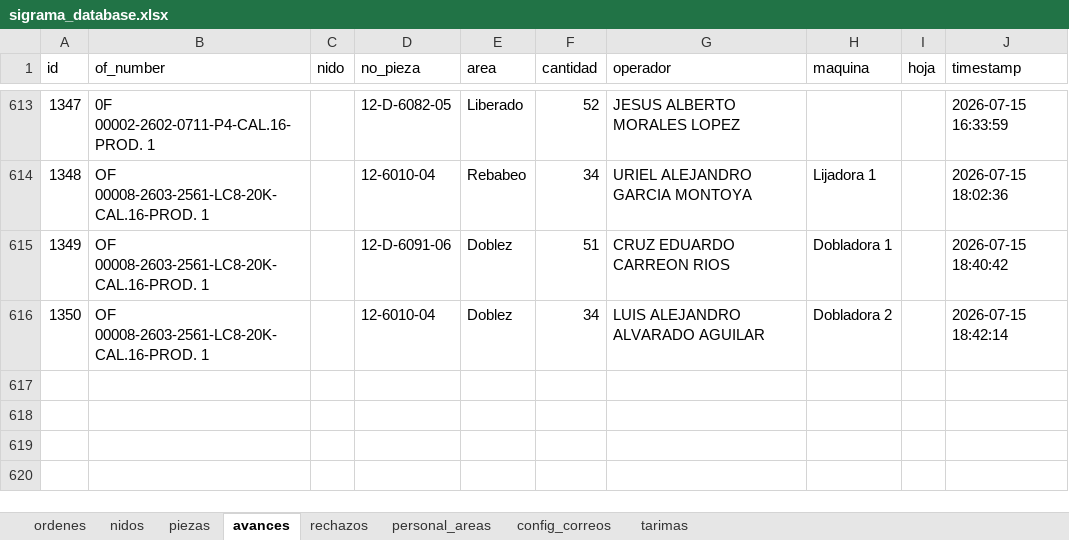
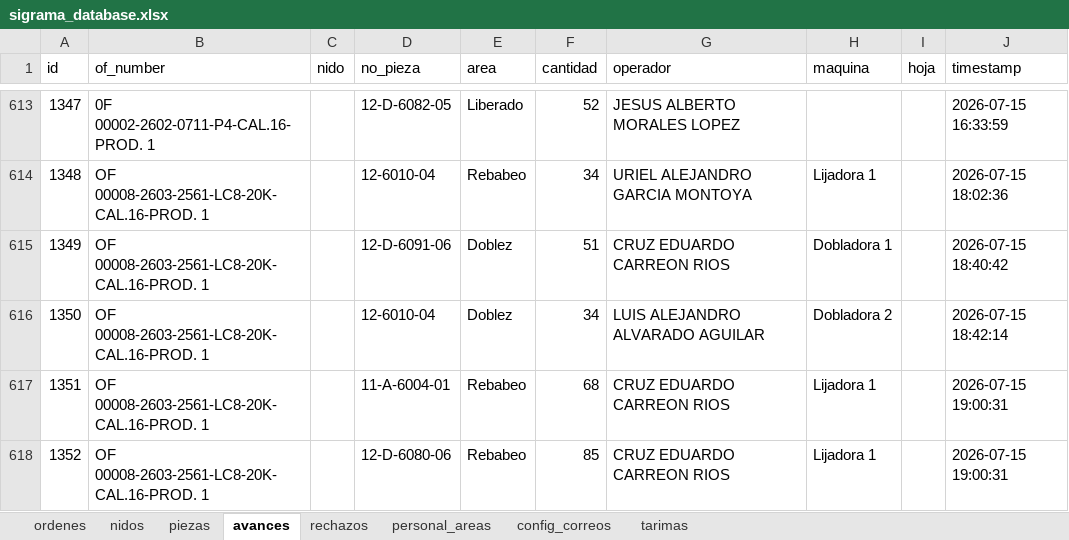
Before and after one commit to jesusalbertomoraleslopez-byte/control-corte-doblez, an Excel workbook: sigrama_database.xlsx, sheet avances, drawn as a sheet; only a part is shown, gaps mark what is left out; values as stored, in another font and other column widths than the file's, no borders; the diff names each change by its address in the sheet, - before the commit and + after, or states it on an @@ line.

Commit message:
Sync DB Excel 2026-07-15 19:00:32

```diff
--- a/sigrama_database.xlsx (sheet avances)
+++ b/sigrama_database.xlsx (sheet avances)
+row 617: 1351 | OF 00008-2603-2561-LC8-20K-CAL.16-PROD. 1 |  | 11-A-6004-01 | Rebabeo | 68 | CRUZ EDUARDO CARREON RIOS | Lijadora 1 |  | 2026-07-15 19:00:31
+row 618: 1352 | OF 00008-2603-2561-LC8-20K-CAL.16-PROD. 1 |  | 12-D-6080-06 | Rebabeo | 85 | CRUZ EDUARDO CARREON RIOS | Lijadora 1 |  | 2026-07-15 19:00:31
```
